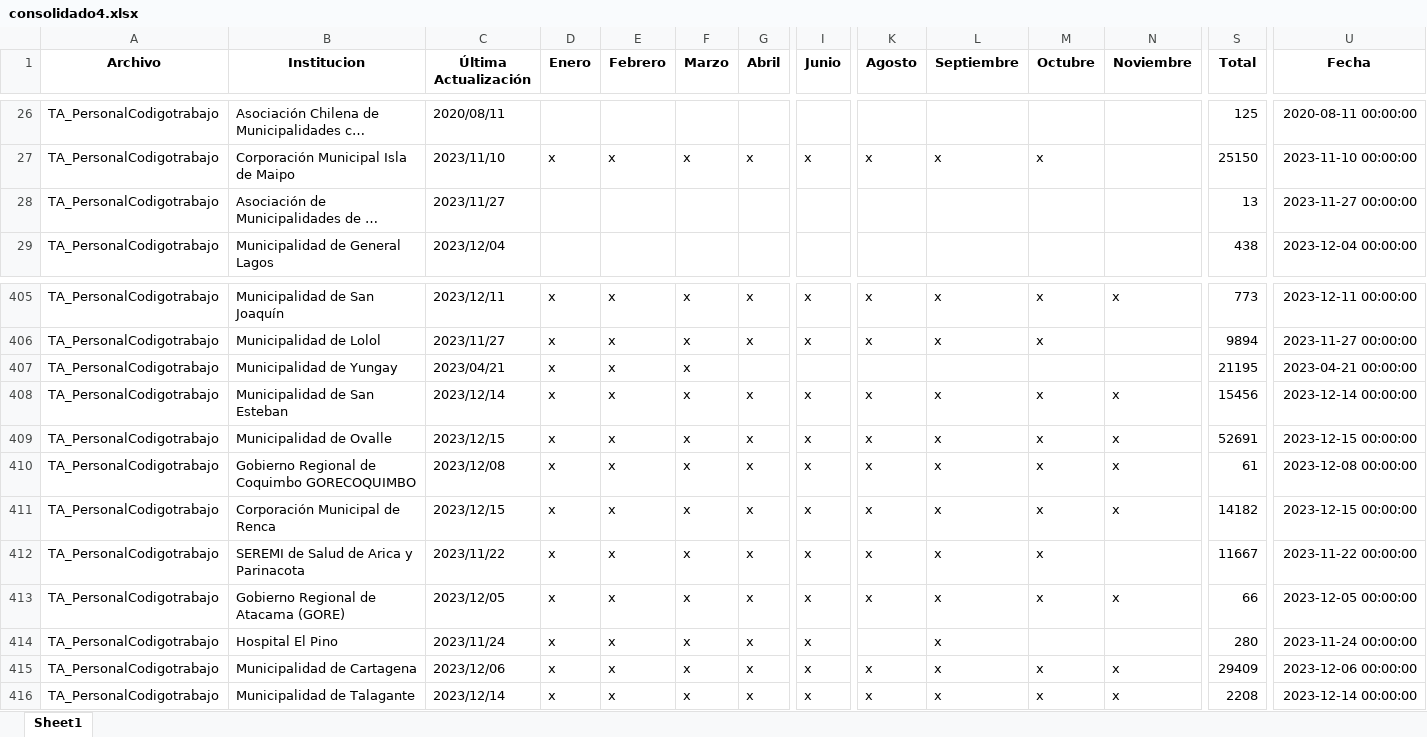
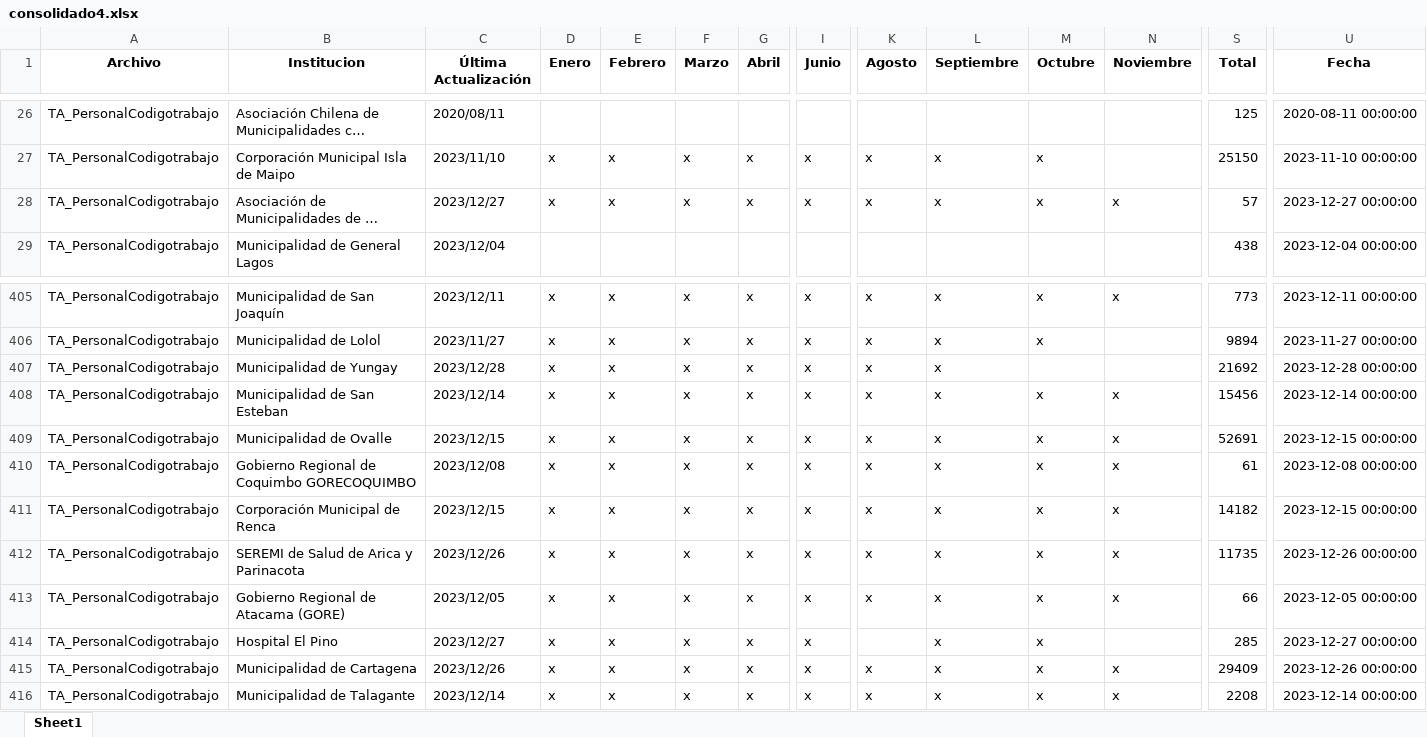
Before and after one commit to Sud-Austral/action_transparencia, an Excel workbook: consolidado4.xlsx, sheet Sheet1, drawn as a sheet; only a part is shown, gaps mark what is left out; long unchanged cells end in …; values as stored, in another font and other column widths than the file's, no borders; the diff covers the shown part only; the diff names each change by its address in the sheet, - before the commit and + after, or states it on an @@ line.

```diff
--- a/consolidado4.xlsx (sheet Sheet1)
+++ b/consolidado4.xlsx (sheet Sheet1)
-C28 (Última Actualización): 2023/11/27
+C28 (Última Actualización): 2023/12/27
-D28 (Enero): (empty)
+D28 (Enero): x
-E28 (Febrero): (empty)
+E28 (Febrero): x
-F28 (Marzo): (empty)
+F28 (Marzo): x
-G28 (Abril): (empty)
+G28 (Abril): x
-I28 (Junio): (empty)
+I28 (Junio): x
-K28 (Agosto): (empty)
+K28 (Agosto): x
-L28 (Septiembre): (empty)
+L28 (Septiembre): x
-M28 (Octubre): (empty)
+M28 (Octubre): x
-N28 (Noviembre): (empty)
+N28 (Noviembre): x
-S28 (Total): 13
+S28 (Total): 57
-U28 (Fecha): 2023-11-27 00:00:00
+U28 (Fecha): 2023-12-27 00:00:00
-C407 (Última Actualización): 2023/04/21
+C407 (Última Actualización): 2023/12/28
-G407 (Abril): (empty)
+G407 (Abril): x
-I407 (Junio): (empty)
+I407 (Junio): x
-K407 (Agosto): (empty)
+K407 (Agosto): x
-L407 (Septiembre): (empty)
+L407 (Septiembre): x
-S407 (Total): 21195
+S407 (Total): 21692
-U407 (Fecha): 2023-04-21 00:00:00
+U407 (Fecha): 2023-12-28 00:00:00
-C412 (Última Actualización): 2023/11/22
+C412 (Última Actualización): 2023/12/26
-N412 (Noviembre): (empty)
+N412 (Noviembre): x
-S412 (Total): 11667
+S412 (Total): 11735
-U412 (Fecha): 2023-11-22 00:00:00
+U412 (Fecha): 2023-12-26 00:00:00
-C414 (Última Actualización): 2023/11/24
+C414 (Última Actualización): 2023/12/27
-M414 (Octubre): (empty)
+M414 (Octubre): x
-S414 (Total): 280
+S414 (Total): 285
-U414 (Fecha): 2023-11-24 00:00:00
+U414 (Fecha): 2023-12-27 00:00:00
-C415 (Última Actualización): 2023/12/06
+C415 (Última Actualización): 2023/12/26
-U415 (Fecha): 2023-12-06 00:00:00
+U415 (Fecha): 2023-12-26 00:00:00
```
Also changed, not shown: 137 edited cells elsewhere in this sheet, Consolidado_final.xlsx.
